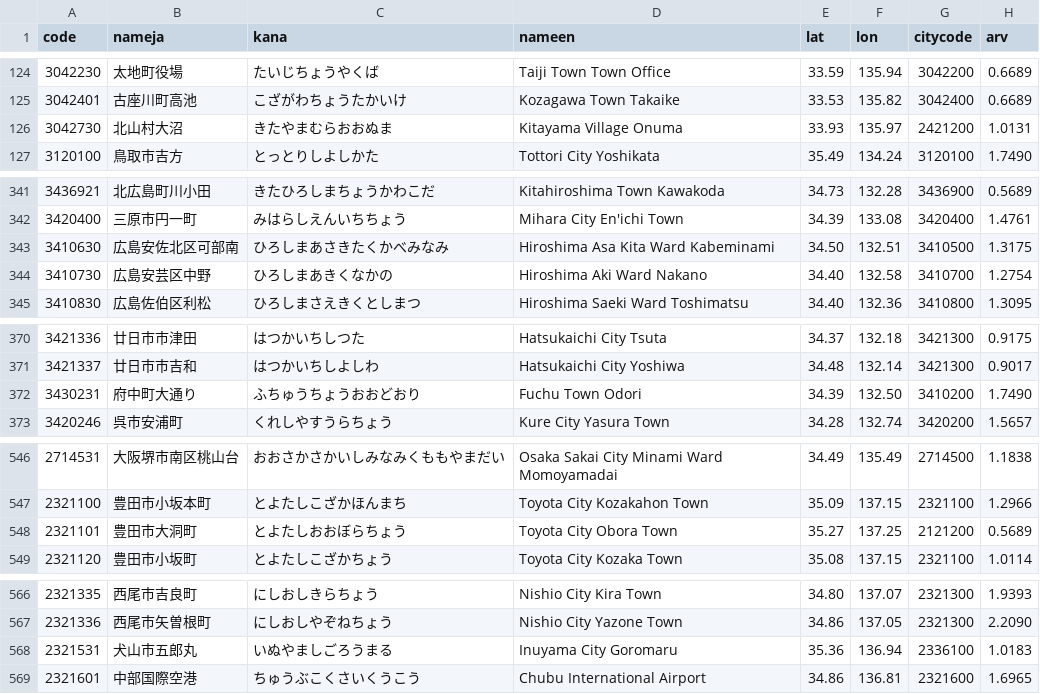
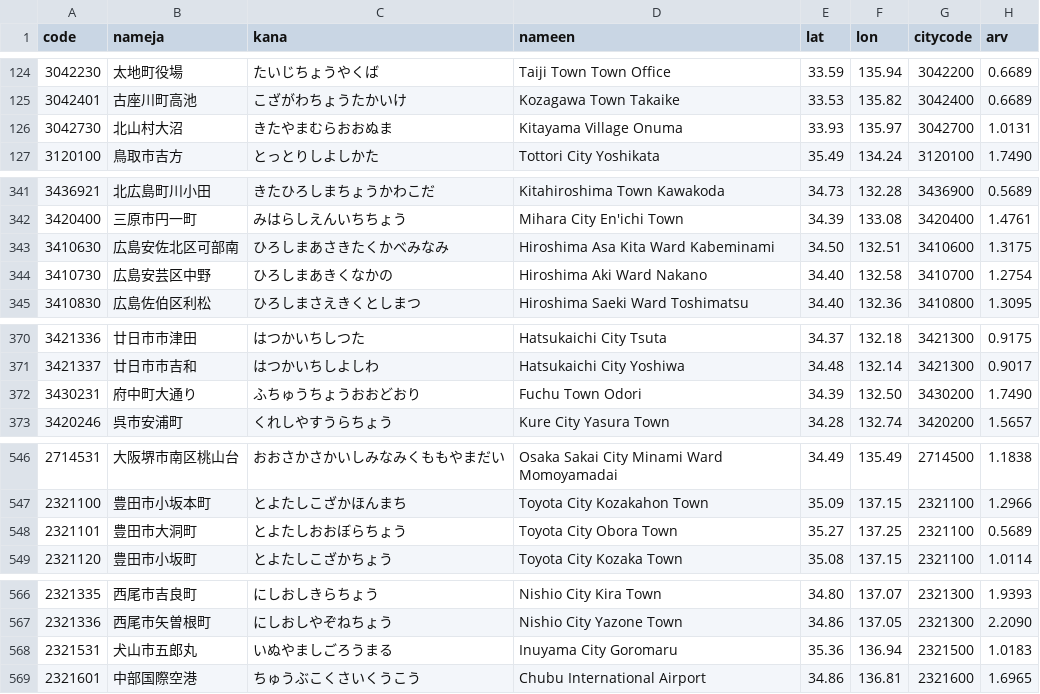
Before and after one commit to Kiriyashiki/WebQuake, a CSV file: public/stations.csv, drawn as a sheet; only a part is shown, gaps mark what is left out; the diff covers the shown part only.

```diff
--- a/public/stations.csv
+++ b/public/stations.csv
@@ -125,3 +125,3 @@ code;nameja;kana;nameen;lat;lon;citycode;arv
 3042401;古座川町高池;こざがわちょうたかいけ;Kozagawa Town Takaike;33.53;135.82;3042400;0.6689
-3042730;北山村大沼;きたやまむらおおぬま;Kitayama Village Onuma;33.93;135.97;2421200;1.0131
+3042730;北山村大沼;きたやまむらおおぬま;Kitayama Village Onuma;33.93;135.97;3042700;1.0131
 3120100;鳥取市吉方;とっとりしよしかた;Tottori City Yoshikata;35.49;134.24;3120100;1.7490
@@ -342,3 +342,3 @@ code;nameja;kana;nameen;lat;lon;citycode;arv
 3420400;三原市円一町;みはらしえんいちちょう;Mihara City En'ichi Town;34.39;133.08;3420400;1.4761
-3410630;広島安佐北区可部南;ひろしまあさきたくかべみなみ;Hiroshima Asa Kita Ward Kabeminami;34.50;132.51;3410500;1.3175
+3410630;広島安佐北区可部南;ひろしまあさきたくかべみなみ;Hiroshima Asa Kita Ward Kabeminami;34.50;132.51;3410600;1.3175
 3410730;広島安芸区中野;ひろしまあきくなかの;Hiroshima Aki Ward Nakano;34.40;132.58;3410700;1.2754
@@ -371,3 +371,3 @@ code;nameja;kana;nameen;lat;lon;citycode;arv
 3421337;廿日市市吉和;はつかいちしよしわ;Hatsukaichi City Yoshiwa;34.48;132.14;3421300;0.9017
-3430231;府中町大通り;ふちゅうちょうおおどおり;Fuchu Town Odori;34.39;132.50;3410200;1.7490
+3430231;府中町大通り;ふちゅうちょうおおどおり;Fuchu Town Odori;34.39;132.50;3430200;1.7490
 3420246;呉市安浦町;くれしやすうらちょう;Kure City Yasura Town;34.28;132.74;3420200;1.5657
@@ -547,3 +547,3 @@ code;nameja;kana;nameen;lat;lon;citycode;arv
 2321100;豊田市小坂本町;とよたしこざかほんまち;Toyota City Kozakahon Town;35.09;137.15;2321100;1.2966
-2321101;豊田市大洞町;とよたしおおぼらちょう;Toyota City Obora Town;35.27;137.25;2121200;0.5689
+2321101;豊田市大洞町;とよたしおおぼらちょう;Toyota City Obora Town;35.27;137.25;2321100;0.5689
 2321120;豊田市小坂町;とよたしこざかちょう;Toyota City Kozaka Town;35.08;137.15;2321100;1.0114
@@ -567,3 +567,3 @@ code;nameja;kana;nameen;lat;lon;citycode;arv
 2321336;西尾市矢曽根町;にしおしやぞねちょう;Nishio City Yazone Town;34.86;137.05;2321300;2.2090
-2321531;犬山市五郎丸;いぬやましごろうまる;Inuyama City Goromaru;35.36;136.94;2336100;1.0183
+2321531;犬山市五郎丸;いぬやましごろうまる;Inuyama City Goromaru;35.36;136.94;2321500;1.0183
 2321601;中部国際空港;ちゅうぶこくさいくうこう;Chubu International Airport;34.86;136.81;2321600;1.6965
```
Also changed, not shown: 47 edited cells elsewhere in this file, public/jma-area-codes.csv, 18 other files.
